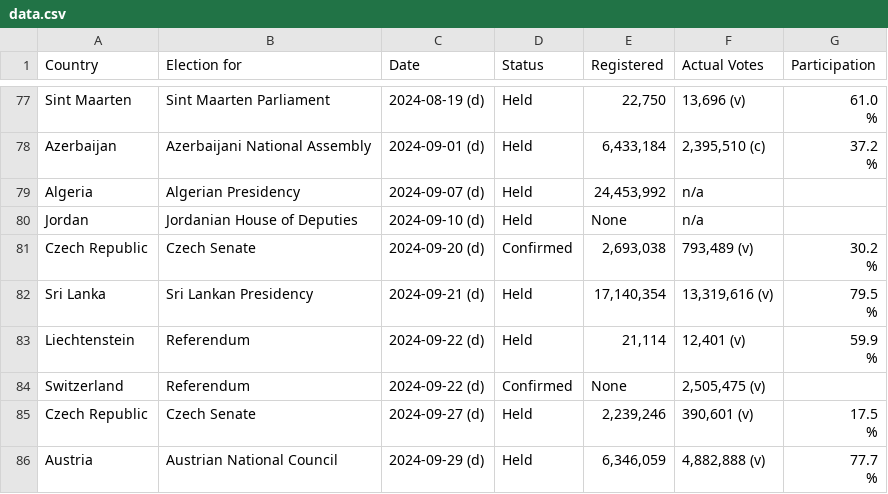
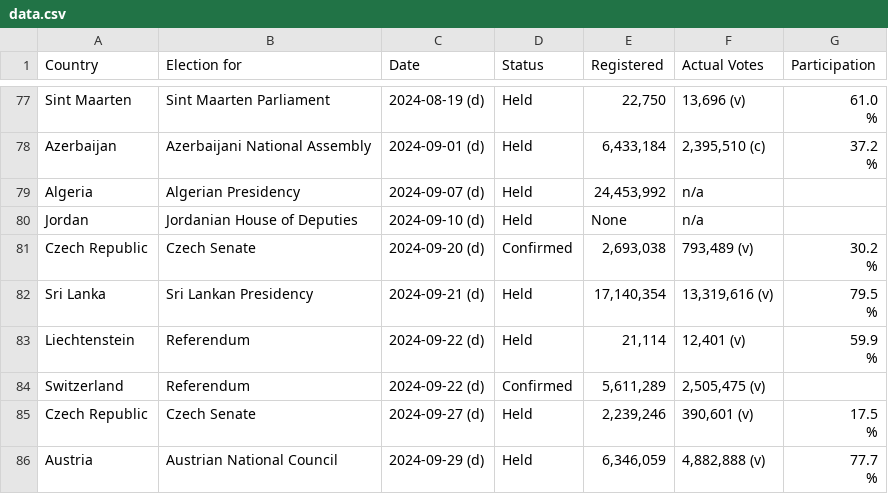
Before and after one commit to katrventura/elections-scraper, a CSV file: data.csv, drawn as a sheet; only a part is shown, gaps mark what is left out.

```diff
--- a/data.csv
+++ b/data.csv
@@ -141,3 +141,3 @@ Liechtenstein,Referendum,2024-09-22 (d),Held,"21,114","12,401  (v)","59.9
                                         %"
-Switzerland,Referendum,2024-09-22 (d),Confirmed,None,"2,505,475  (v)",
+Switzerland,Referendum,2024-09-22 (d),Confirmed,"5,611,289","2,505,475  (v)",
 Czech Republic,Czech Senate,2024-09-27 (d),Held,"2,239,246","390,601  (v)","17.5
```
